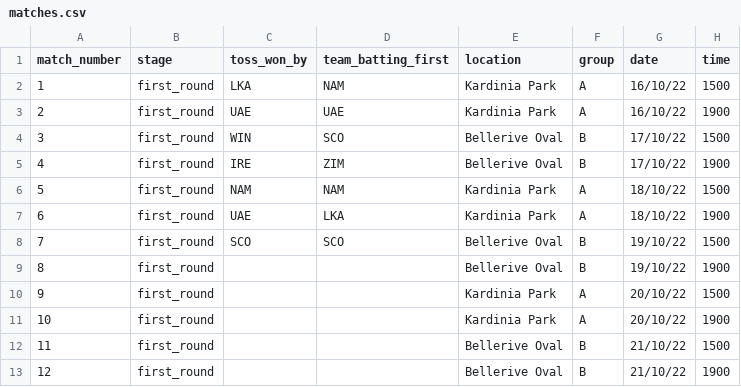
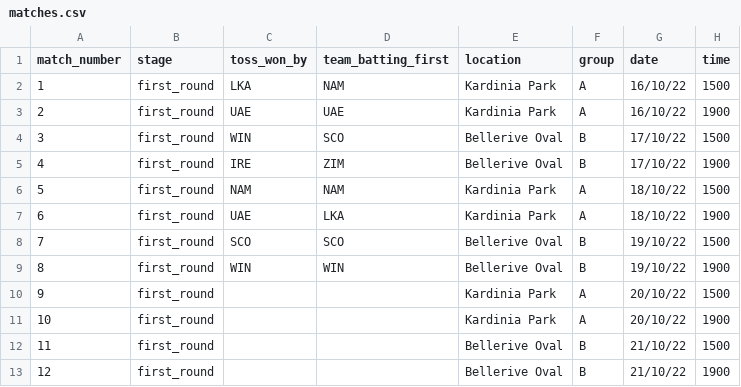
Before and after one commit to ADBond/cricket-competition, a CSV file: competitions/mens_t20_world_cup_2022/data/matches.csv, drawn as a sheet; only a part is shown.

```diff
--- a/competitions/mens_t20_world_cup_2022/data/matches.csv
+++ b/competitions/mens_t20_world_cup_2022/data/matches.csv
@@ -8,3 +8,3 @@ match_number,stage,toss_won_by,team_batting_first,location,group,date,time
 7,first_round,SCO,SCO,Bellerive Oval,B,19/10/22,1500
-8,first_round,,,Bellerive Oval,B,19/10/22,1900
+8,first_round,WIN,WIN,Bellerive Oval,B,19/10/22,1900
 9,first_round,,,Kardinia Park,A,20/10/22,1500
```
Also changed, not shown: competitions/mens_t20_world_cup_2022/data/match_teams.csv.
